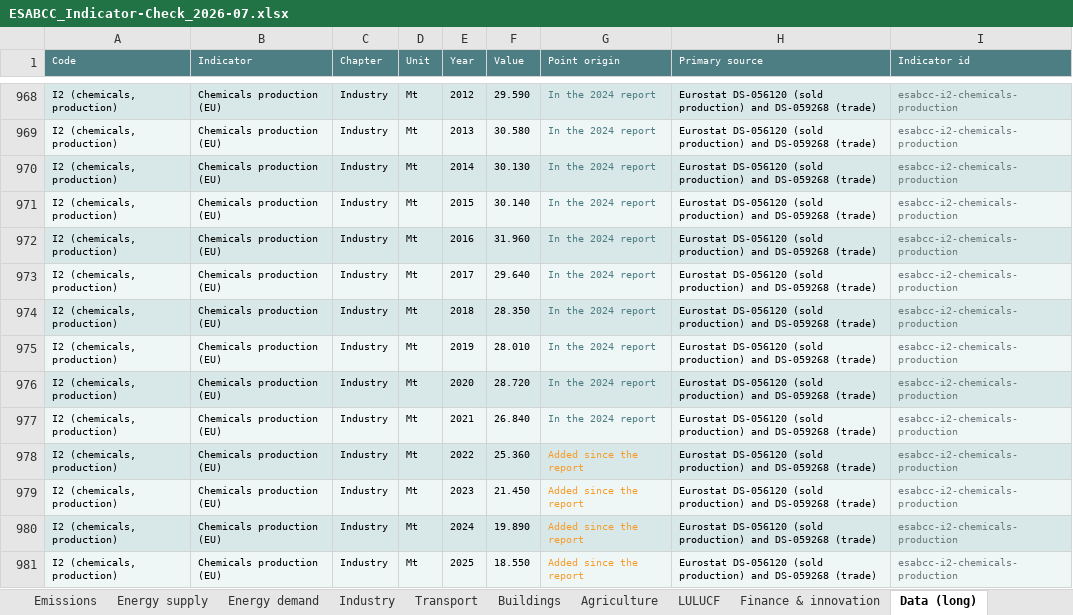
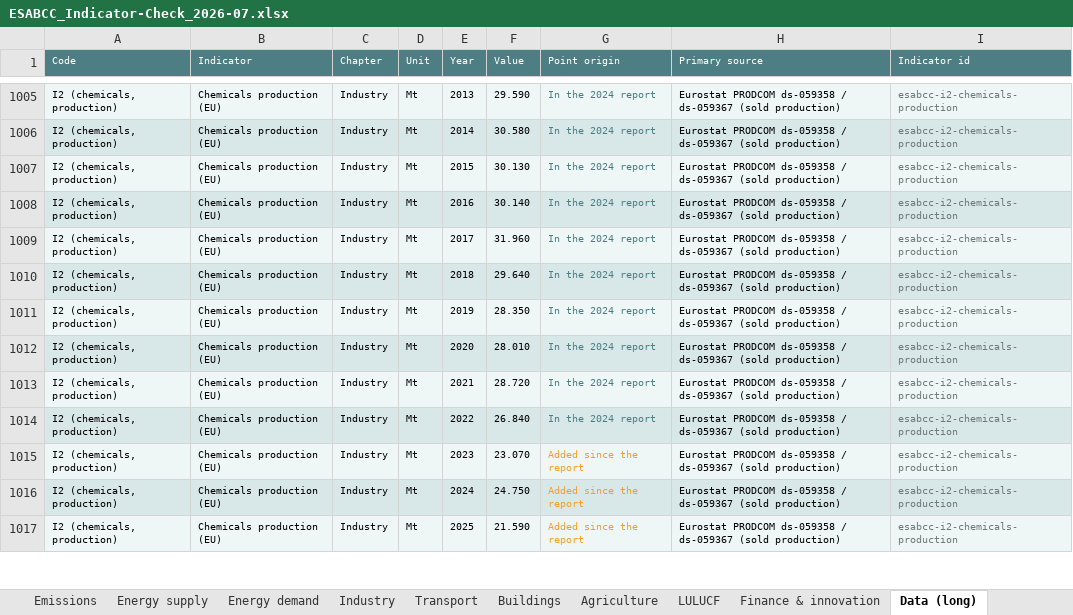
Before and after one commit to EUClimateAdvisoryBoard/ESABCCMethodHub, an Excel workbook: project-documents/summer-prep-background/ESABCC_Indicator-Check_2026-07.xlsx, sheet Data (long), drawn as a sheet; only a part is shown, gaps mark what is left out; values as stored, in another font and other column widths than the file's, no borders; removed rows and columns are numbered as before the commit, all else as after; the diff covers the shown part only; the diff names each change by its address in the sheet, - before the commit and + after, or states it on an @@ line.

```diff
--- a/project-documents/summer-prep-background/ESABCC_Indicator-Check_2026-07.xlsx (sheet Data (long))
+++ b/project-documents/summer-prep-background/ESABCC_Indicator-Check_2026-07.xlsx (sheet Data (long))
-E1005 (Year): 2012
+E1005 (Year): 2013
-H1005:H1014 (Primary source): Eurostat DS-056120 (sold production) and DS-059268 (trade)
+H1005:H1014 (Primary source): Eurostat PRODCOM ds-059358 / ds-059367 (sold production)
-E1006 (Year): 2013
+E1006 (Year): 2014
-E1007 (Year): 2014
+E1007 (Year): 2015
-E1008 (Year): 2015
+E1008 (Year): 2016
-E1009 (Year): 2016
+E1009 (Year): 2017
-E1010 (Year): 2017
+E1010 (Year): 2018
-E1011 (Year): 2018
+E1011 (Year): 2019
-E1012 (Year): 2019
+E1012 (Year): 2020
-E1013 (Year): 2020
+E1013 (Year): 2021
-E1014 (Year): 2021
+E1014 (Year): 2022
-row 978: I2 (chemicals, production) | Chemicals production (EU) | Industry | Mt | 2022 | 25.360 | Added since the report | Eurostat DS-056120 (sold production) and DS-059268 (trade) | esabcc-i2-chemicals-production
-F1015 (Value): 21.450
+F1015 (Value): 23.070
-H1015:H1017 (Primary source): Eurostat DS-056120 (sold production) and DS-059268 (trade)
+H1015:H1017 (Primary source): Eurostat PRODCOM ds-059358 / ds-059367 (sold production)
-F1016 (Value): 19.890
+F1016 (Value): 24.750
-F1017 (Value): 18.550
+F1017 (Value): 21.590
```
Also changed, not shown: 78 added rows and 119 edited cells elsewhere in this sheet, sheet Where the data comes from, sheet Industry, sheet Overview, sheet Agriculture, sheet Buildings, sheet Transport, 6 more sheets, charts or pictures, project-documents/summer-prep-background/ESABCC_Indicator-Combined_2026-07.xlsx, project-documents/summer-prep-background/ESABCC_Indicator-New-Data-Overview_2026-07.xlsx, 12 other files.
